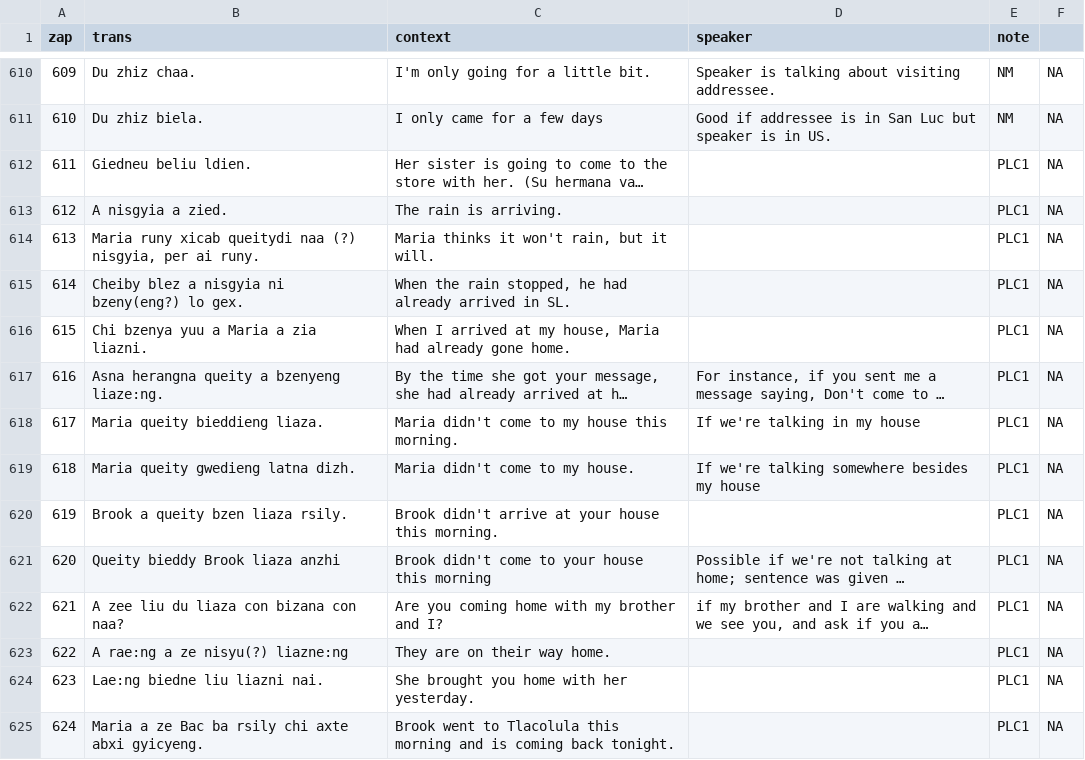
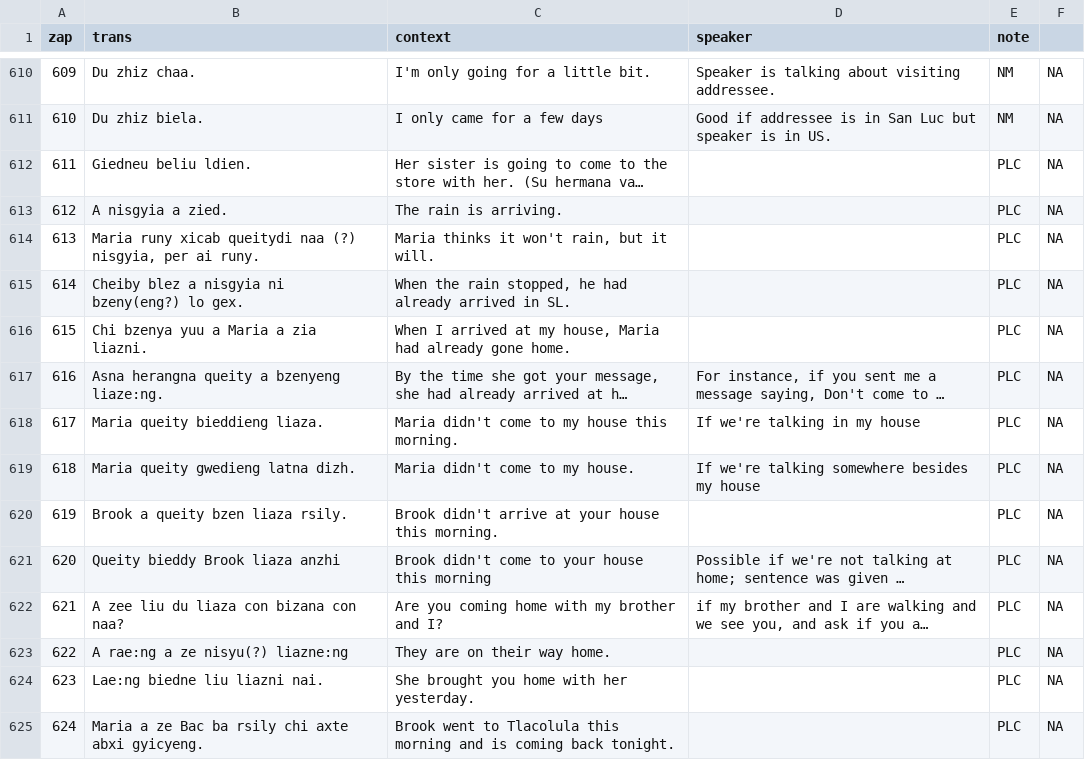
Before and after one commit to canders1/ralady, a CSV file: cleaned_data/field_data.csv, drawn as a sheet; only a part is shown, gaps mark what is left out; long unchanged cells end in …; the diff covers the shown part only; the diff names each change by its address in the sheet, - before the commit and + after, or states it on an @@ line.

```diff
--- a/cleaned_data/field_data.csv
+++ b/cleaned_data/field_data.csv
-E612:E625 (note): PLC1
+E612:E625 (note): PLC
```
Also changed, not shown: 88 edited cells elsewhere in this file, 6 other files.
